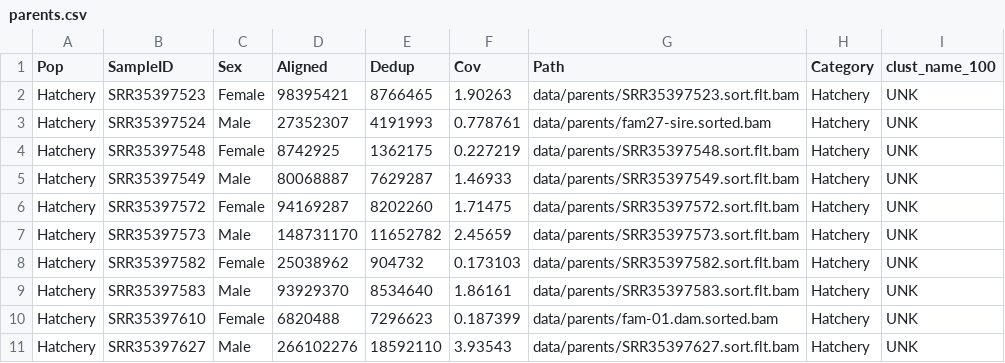
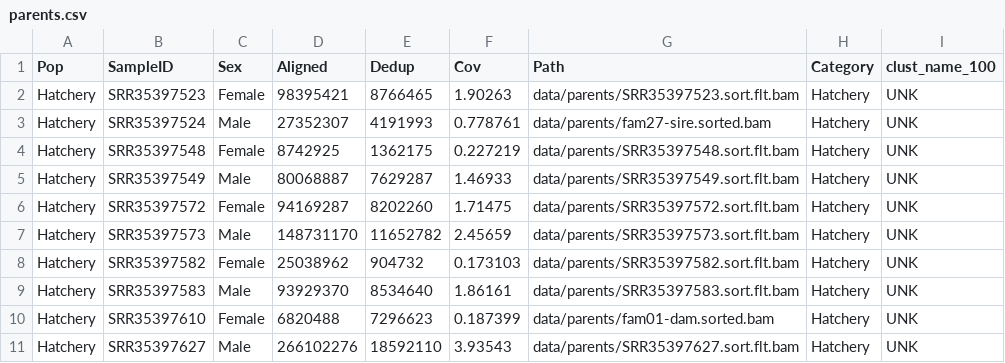
Before and after one commit to MacCampbell/longfin-histories, a CSV file: meta/parents.csv, drawn as a sheet.

Commit message:
Creating path do fam01-dam

```diff
--- a/meta/parents.csv
+++ b/meta/parents.csv
@@ -9,3 +9,3 @@ Hatchery,SRR35397582,Female,25038962,904732,0.173103,data/parents/SRR35397582.so
 Hatchery,SRR35397583,Male,93929370,8534640,1.86161,data/parents/SRR35397583.sort.flt.bam,Hatchery,UNK
-Hatchery,SRR35397610,Female,6820488,7296623,0.187399,data/parents/fam-01.dam.sorted.bam,Hatchery,UNK
+Hatchery,SRR35397610,Female,6820488,7296623,0.187399,data/parents/fam01-dam.sorted.bam,Hatchery,UNK
 Hatchery,SRR35397627,Male,266102276,18592110,3.93543,data/parents/SRR35397627.sort.flt.bam,Hatchery,UNK
```
Also changed, not shown: 4 other files.
